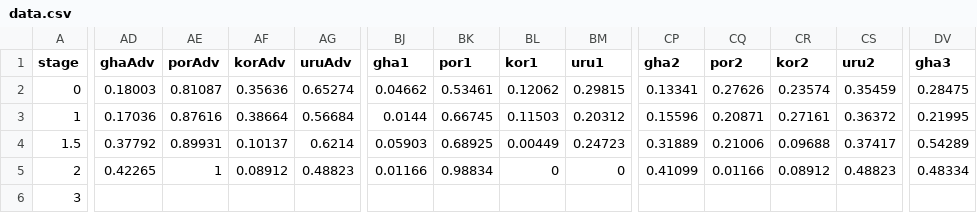
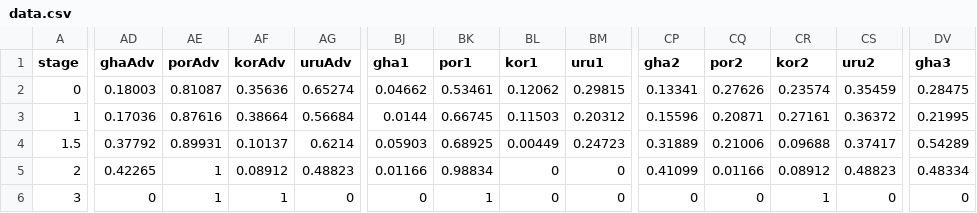
Before and after one commit to fakebenjay/wc-2022, a CSV file: data.csv, drawn as a sheet; only a part is shown, gaps mark what is left out; the diff covers the shown part only; the diff names each change by its address in the sheet, - before the commit and + after, or states it on an @@ line.

```diff
--- a/data.csv
+++ b/data.csv
-AD6 (ghaAdv): (empty)
+AD6 (ghaAdv): 0
-AE6 (porAdv): (empty)
+AE6 (porAdv): 1
-AF6 (korAdv): (empty)
+AF6 (korAdv): 1
-AG6 (uruAdv): (empty)
+AG6 (uruAdv): 0
-BJ6 (gha1): (empty)
+BJ6 (gha1): 0
-BK6 (por1): (empty)
+BK6 (por1): 1
-BL6 (kor1): (empty)
+BL6 (kor1): 0
-BM6 (uru1): (empty)
+BM6 (uru1): 0
-CP6 (gha2): (empty)
+CP6 (gha2): 0
-CQ6 (por2): (empty)
+CQ6 (por2): 0
-CR6 (kor2): (empty)
+CR6 (kor2): 1
-CS6 (uru2): (empty)
+CS6 (uru2): 0
-DV6 (gha3): (empty)
+DV6 (gha3): 0
```
Also changed, not shown: 11 edited cells elsewhere in this file, data-ko.csv, 1 other file.
